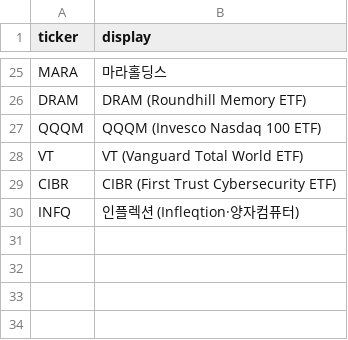
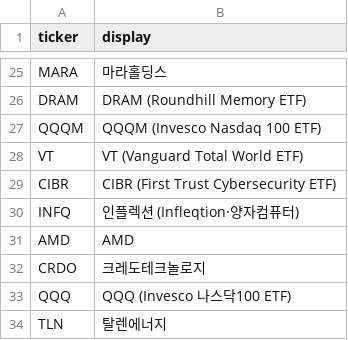
Before and after one commit to WonseokChae-137/portfolio, a CSV file: names.csv, drawn as a sheet; only a part is shown, gaps mark what is left out; the diff names each change by its address in the sheet, - before the commit and + after, or states it on an @@ line.

```diff
--- a/names.csv
+++ b/names.csv
+row 31: AMD | AMD
+row 32: CRDO | 크레도테크놀로지
+row 33: QQQ | QQQ (Invesco 나스닥100 ETF)
+row 34: TLN | 탈렌에너지
```
Also changed, not shown: groups.csv, holdings.csv, 4 other files.
